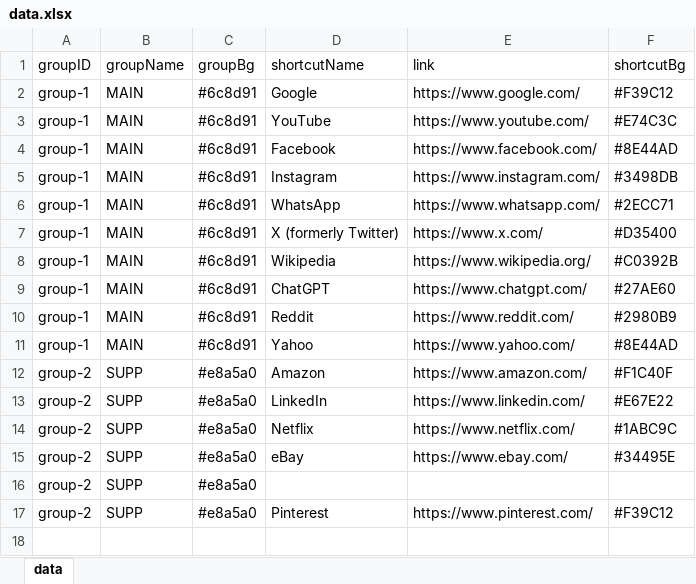
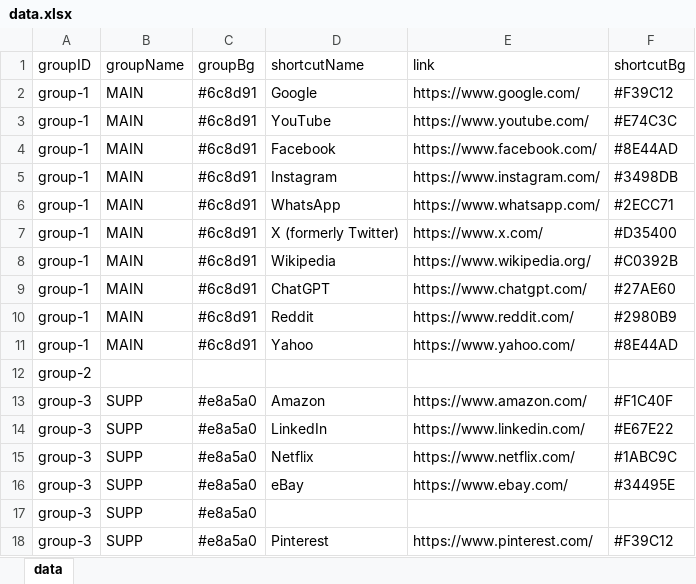
Before and after one commit to bafo102/d-route, an Excel workbook: data.xlsx, sheet data, drawn as a sheet; values as stored, in another font and other column widths than the file's, no borders; addresses are those after the commit; the diff names each change by its address in the sheet, - before the commit and + after, or states it on an @@ line.

Commit message:
Add function to add blank group

```diff
--- a/data.xlsx (sheet data)
+++ b/data.xlsx (sheet data)
+row 12: group-2
-A13:A18 (groupID): group-2
+A13:A18 (groupID): group-3
```
Also changed, not shown: 3 other files.
